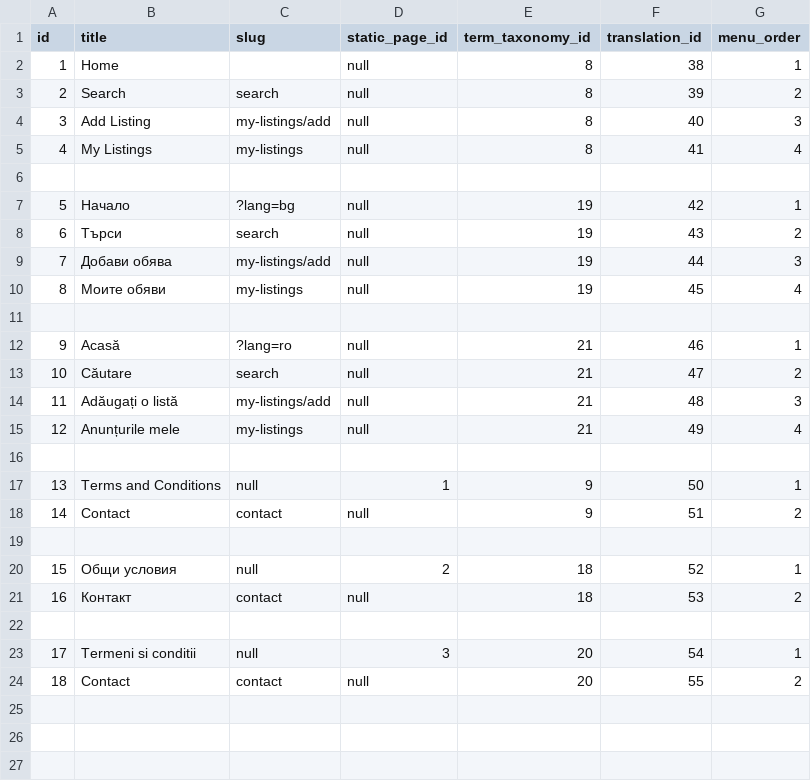
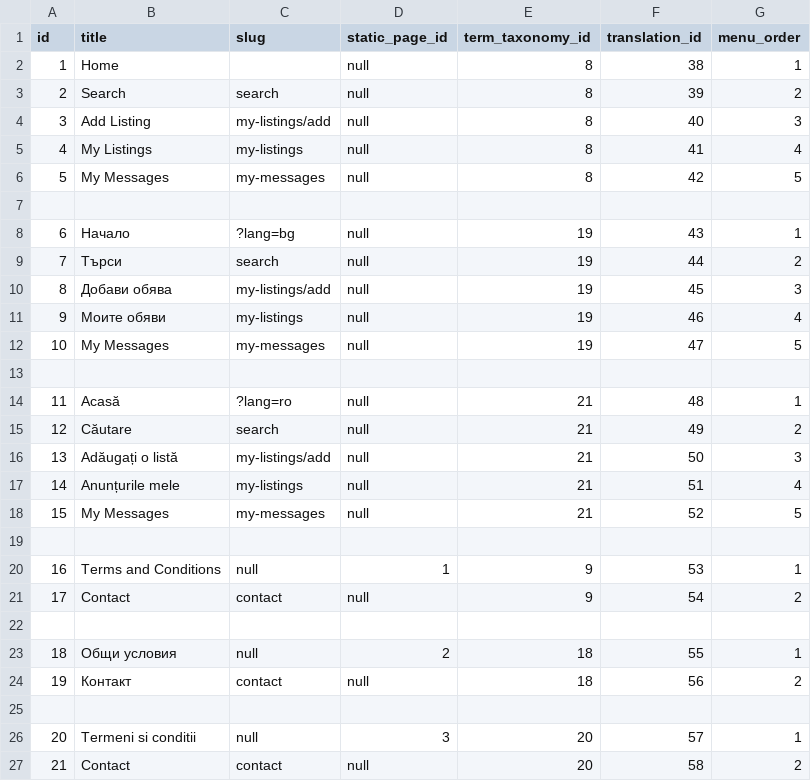
Before and after one commit to tmanev/quis-listing, a CSV file: src/main/resources/config/liquibase/load-data/nav_menu_items.csv, drawn as a sheet; addresses are those after the commit; the diff names each change by its address in the sheet, - before the commit and + after, or states it on an @@ line.

Commit message:
Add messages between users

```diff
--- a/src/main/resources/config/liquibase/load-data/nav_menu_items.csv
+++ b/src/main/resources/config/liquibase/load-data/nav_menu_items.csv
+row 6: 5 | My Messages | my-messages | null | 8 | 42 | 5
@@ column A (id) renumbered from row 8 down @@
-F8 (translation_id): 42
+F8 (translation_id): 43
-F9 (translation_id): 43
+F9 (translation_id): 44
-F10 (translation_id): 44
+F10 (translation_id): 45
-F11 (translation_id): 45
+F11 (translation_id): 46
+row 12: 10 | My Messages | my-messages | null | 19 | 47 | 5
-F14 (translation_id): 46
+F14 (translation_id): 48
-F15 (translation_id): 47
+F15 (translation_id): 49
-F16 (translation_id): 48
+F16 (translation_id): 50
-F17 (translation_id): 49
+F17 (translation_id): 51
+row 18: 15 | My Messages | my-messages | null | 21 | 52 | 5
-F20 (translation_id): 50
+F20 (translation_id): 53
-F21 (translation_id): 51
+F21 (translation_id): 54
-F23 (translation_id): 52
+F23 (translation_id): 55
-F24 (translation_id): 53
+F24 (translation_id): 56
-F26 (translation_id): 54
+F26 (translation_id): 57
-F27 (translation_id): 55
+F27 (translation_id): 58
```
Also changed, not shown: src/main/resources/config/liquibase/load-data/translations.csv, 33 other files.
